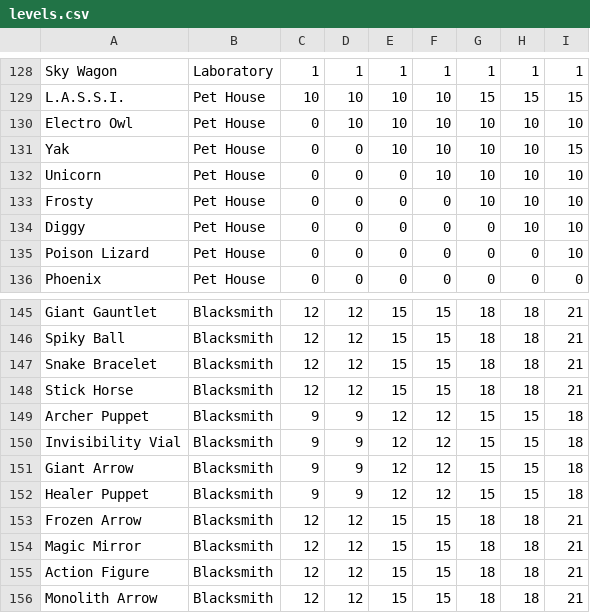
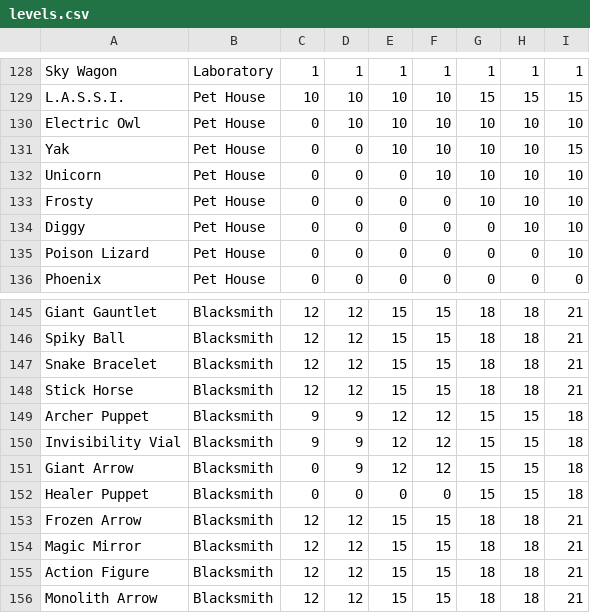
Before and after one commit to Godly000/Chester, a CSV file: data/progression/levels.csv, drawn as a sheet; only a part is shown, gaps mark what is left out; the diff covers the shown part only; the diff names each change by its address in the sheet, - before the commit and + after, or states it on an @@ line.

```diff
--- a/data/progression/levels.csv
+++ b/data/progression/levels.csv
-A130: Electro Owl
+A130: Electric Owl
-C151:C152: 9
+C151:C152: 0
-D152: 9
+D152: 0
-E152: 12
+E152: 0
-F152: 12
+F152: 0
```
Also changed, not shown: 1 added row and 76 edited cells elsewhere in this file.
